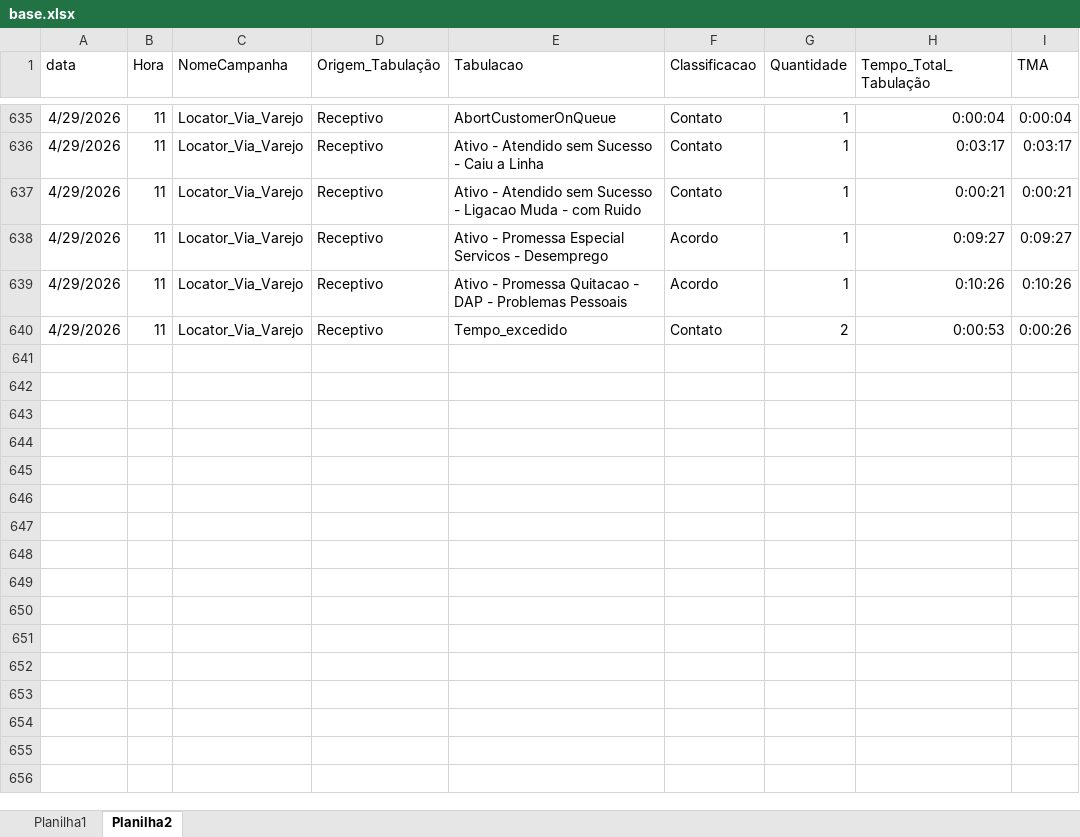
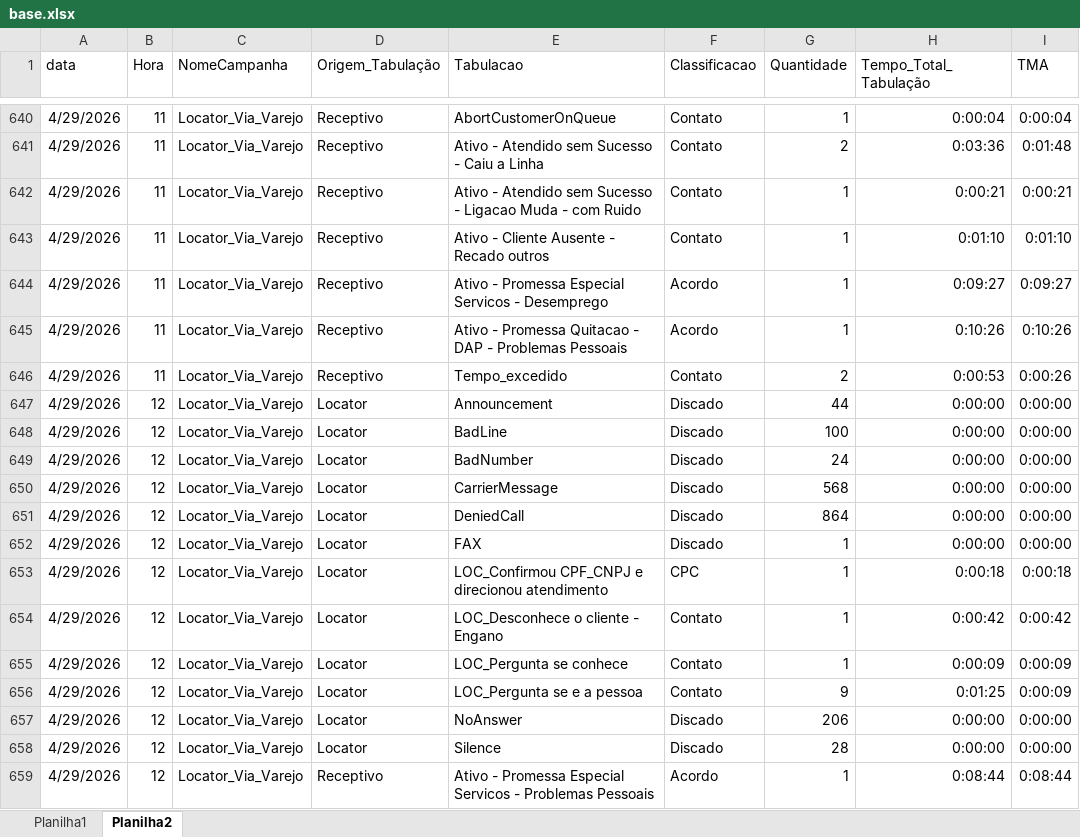
Before and after one commit to kikosouza159-afk/performance.strategy.olos, an Excel workbook: locator_dashboard_flask_v30_tabulacao/data/base.xlsx, sheet Planilha2, drawn as a sheet; only a part is shown, gaps mark what is left out; values as stored, in another font and other column widths than the file's, no borders; addresses are those after the commit; the diff covers the shown part only; the diff names each change by its address in the sheet, - before the commit and + after, or states it on an @@ line.

```diff
--- a/locator_dashboard_flask_v30_tabulacao/data/base.xlsx (sheet Planilha2)
+++ b/locator_dashboard_flask_v30_tabulacao/data/base.xlsx (sheet Planilha2)
-G641 (Quantidade): 1
+G641 (Quantidade): 2
-H641 (Tempo_Total_Tabulação): 0:03:17
+H641 (Tempo_Total_Tabulação): 0:03:36
-I641 (TMA): 0:03:17
+I641 (TMA): 0:01:48
+row 643: 4/29/2026 | 11 | Locator_Via_Varejo | Receptivo | Ativo - Cliente Ausente - Recado outros | Contato | 1 | 0:01:10 | 0:01:10
+row 647: 4/29/2026 | 12 | Locator_Via_Varejo | Locator | Announcement | Discado | 44 | 0:00:00 | 0:00:00
+row 648: 4/29/2026 | 12 | Locator_Via_Varejo | Locator | BadLine | Discado | 100 | 0:00:00 | 0:00:00
+row 649: 4/29/2026 | 12 | Locator_Via_Varejo | Locator | BadNumber | Discado | 24 | 0:00:00 | 0:00:00
+row 650: 4/29/2026 | 12 | Locator_Via_Varejo | Locator | CarrierMessage | Discado | 568 | 0:00:00 | 0:00:00
+row 651: 4/29/2026 | 12 | Locator_Via_Varejo | Locator | DeniedCall | Discado | 864 | 0:00:00 | 0:00:00
+row 652: 4/29/2026 | 12 | Locator_Via_Varejo | Locator | FAX | Discado | 1 | 0:00:00 | 0:00:00
+row 653: 4/29/2026 | 12 | Locator_Via_Varejo | Locator | LOC_Confirmou CPF_CNPJ e direcionou atendimento | CPC | 1 | 0:00:18 | 0:00:18
+row 654: 4/29/2026 | 12 | Locator_Via_Varejo | Locator | LOC_Desconhece o cliente - Engano | Contato | 1 | 0:00:42 | 0:00:42
+row 655: 4/29/2026 | 12 | Locator_Via_Varejo | Locator | LOC_Pergunta se conhece | Contato | 1 | 0:00:09 | 0:00:09
+row 656: 4/29/2026 | 12 | Locator_Via_Varejo | Locator | LOC_Pergunta se e a pessoa | Contato | 9 | 0:01:25 | 0:00:09
+row 657: 4/29/2026 | 12 | Locator_Via_Varejo | Locator | NoAnswer | Discado | 206 | 0:00:00 | 0:00:00
+row 658: 4/29/2026 | 12 | Locator_Via_Varejo | Locator | Silence | Discado | 28 | 0:00:00 | 0:00:00
+row 659: 4/29/2026 | 12 | Locator_Via_Varejo | Receptivo | Ativo - Promessa Especial Servicos - Problemas Pessoais | Acordo | 1 | 0:08:44 | 0:08:44
```
Also changed, not shown: 5 added rows and 25 edited cells elsewhere in this sheet, sheet Planilha1.
